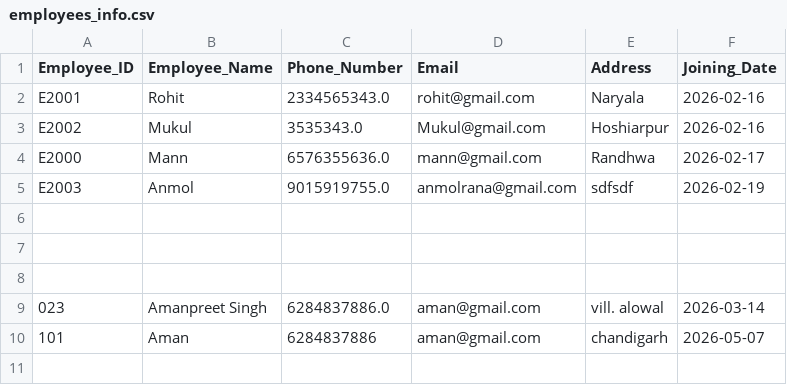
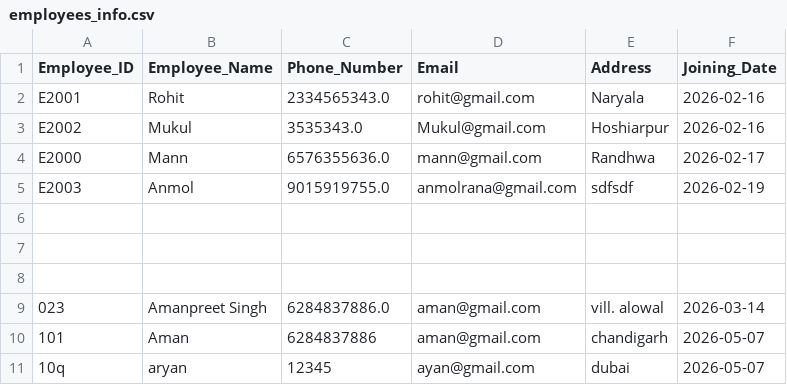
Before and after one commit to amanpreetsingh37171/Attendance-System, a CSV file: Data/employees_info.csv, drawn as a sheet.

```diff
--- a/Data/employees_info.csv
+++ b/Data/employees_info.csv
@@ -10 +10,2 @@ E2003,Anmol,9015919755.0,anmolrana@gmail.com,sdfsdf,2026-02-19
 101,Aman,6284837886,aman@gmail.com,chandigarh,2026-05-07
+10q,aryan,12345,ayan@gmail.com,dubai,2026-05-07
```
Also changed, not shown: Data/attendance.csv, Data/employees_embeddings.csv, 3 other files.
